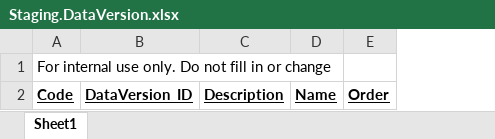
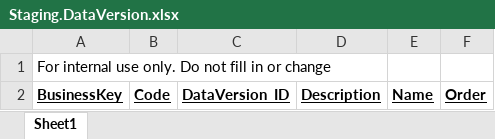
Before and after one commit to AphelionSoftware/Meerkat, an Excel workbook: StagingTemplates/Staging.DataVersion.xlsx, sheet Sheet1, drawn as a sheet; values as stored, in another font and other column widths than the file's, no borders; addresses are those after the commit; the diff names each change by its address in the sheet, - before the commit and + after, or states it on an @@ line.

```diff
--- a/StagingTemplates/Staging.DataVersion.xlsx (sheet Sheet1)
+++ b/StagingTemplates/Staging.DataVersion.xlsx (sheet Sheet1)
+column A, rows 1-2: For internal use only. Do not fill in or change | BusinessKey
-B1: For internal use only. Do not fill in or change
+B1: (empty)
```
Also changed, not shown: StagingTemplates/Staging.Activity.xlsx, StagingTemplates/Staging.Gender.xlsx, 51 other files.
